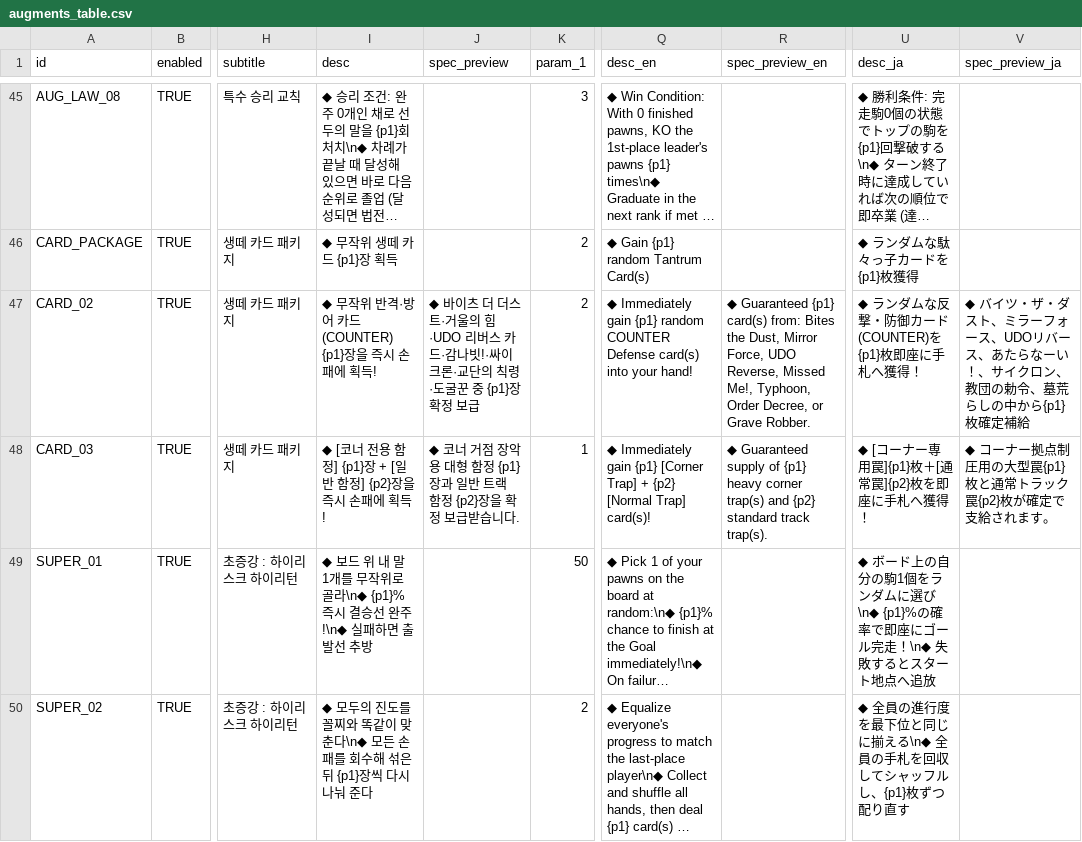
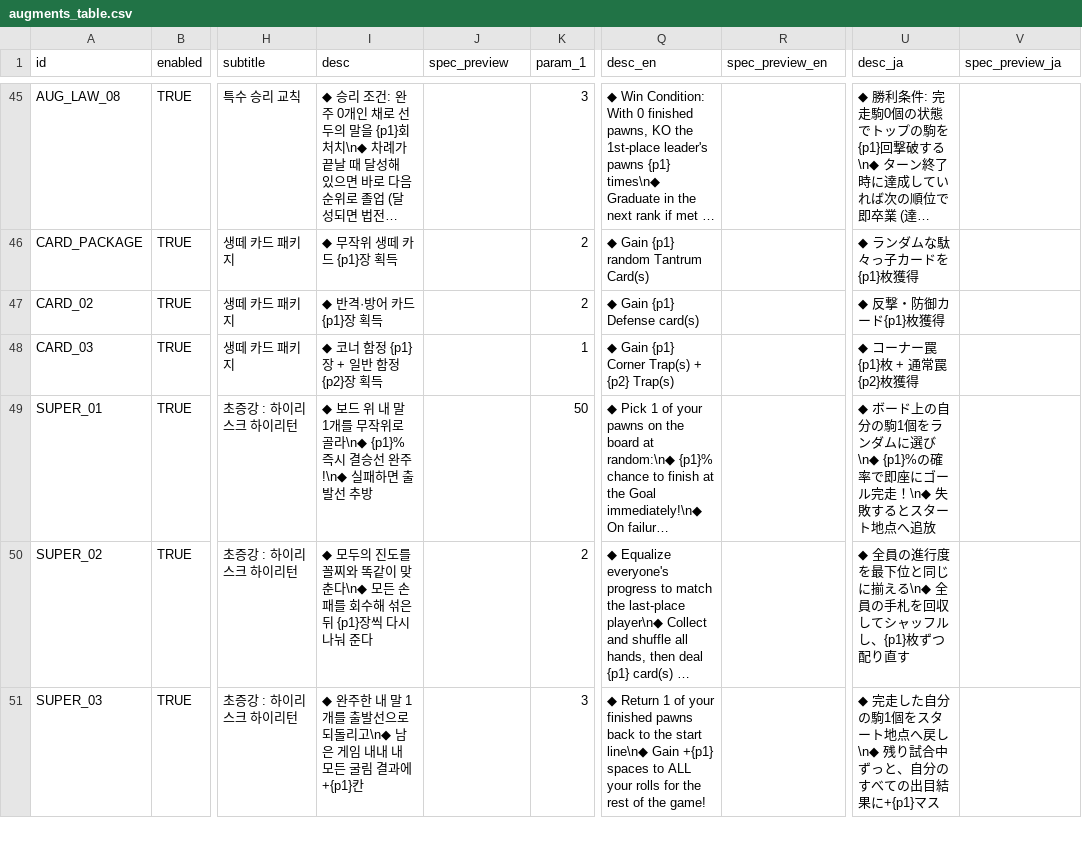
Before and after one commit to mayjohn66-cmd/TRG, a CSV file: content_trickcal/data/augments_table.csv, drawn as a sheet; only a part is shown, gaps mark what is left out; the shorter side is filled out with more unchanged rows; long unchanged cells end in …; the diff covers the shown part only; the diff names each change by its address in the sheet, - before the commit and + after, or states it on an @@ line.

```diff
--- a/content_trickcal/data/augments_table.csv
+++ b/content_trickcal/data/augments_table.csv
-I47 (desc): ◆ 무작위 반격·방어 카드(COUNTER) {p1}장을 즉시 손패에 획득!
+I47 (desc): ◆ 반격·방어 카드 {p1}장 획득
-J47 (spec_preview): ◆ 바이츠 더 더스트·거울의 힘·UDO 리버스 카드·감나빗!·싸이크론·교단의 칙령·도굴꾼 중 {p1}장 확정 보급
+J47 (spec_preview): (empty)
-Q47 (desc_en): ◆ Immediately gain {p1} random COUNTER Defense card(s) into your hand!
+Q47 (desc_en): ◆ Gain {p1} Defense card(s)
-R47 (spec_preview_en): ◆ Guaranteed {p1} card(s) from: Bites the Dust, Mirror Force, UDO Reverse, Missed Me!, Typhoon, Order Decree, or Grave Robber.
+R47 (spec_preview_en): (empty)
-U47 (desc_ja): ◆ ランダムな反撃・防御カード(COUNTER)を{p1}枚即座に手札へ獲得！
+U47 (desc_ja): ◆ 反撃・防御カード{p1}枚獲得
-V47 (spec_preview_ja): ◆ バイツ・ザ・ダスト、ミラーフォース、UDOリバース、あたらなーい！、サイクロン、教団の勅令、墓荒らしの中から{p1}枚確定補給
+V47 (spec_preview_ja): (empty)
-I48 (desc): ◆ [코너 전용 함정] {p1}장 + [일반 함정] {p2}장을 즉시 손패에 획득!
+I48 (desc): ◆ 코너 함정 {p1}장 + 일반 함정 {p2}장 획득
-J48 (spec_preview): ◆ 코너 거점 장악용 대형 함정 {p1}장과 일반 트랙 함정 {p2}장을 확정 보급받습니다.
+J48 (spec_preview): (empty)
-Q48 (desc_en): ◆ Immediately gain {p1} [Corner Trap] + {p2} [Normal Trap] card(s)!
+Q48 (desc_en): ◆ Gain {p1} Corner Trap(s) + {p2} Trap(s)
-R48 (spec_preview_en): ◆ Guaranteed supply of {p1} heavy corner trap(s) and {p2} standard track trap(s).
+R48 (spec_preview_en): (empty)
-U48 (desc_ja): ◆ [コーナー専用罠]{p1}枚＋[通常罠]{p2}枚を即座に手札へ獲得！
+U48 (desc_ja): ◆ コーナー罠{p1}枚 + 通常罠{p2}枚獲得
-V48 (spec_preview_ja): ◆ コーナー拠点制圧用の大型罠{p1}枚と通常トラック罠{p2}枚が確定で支給されます。
+V48 (spec_preview_ja): (empty)
```
Also changed, not shown: 25 edited cells elsewhere in this file, content_trickcal/data/translations.csv, 13 other files.
